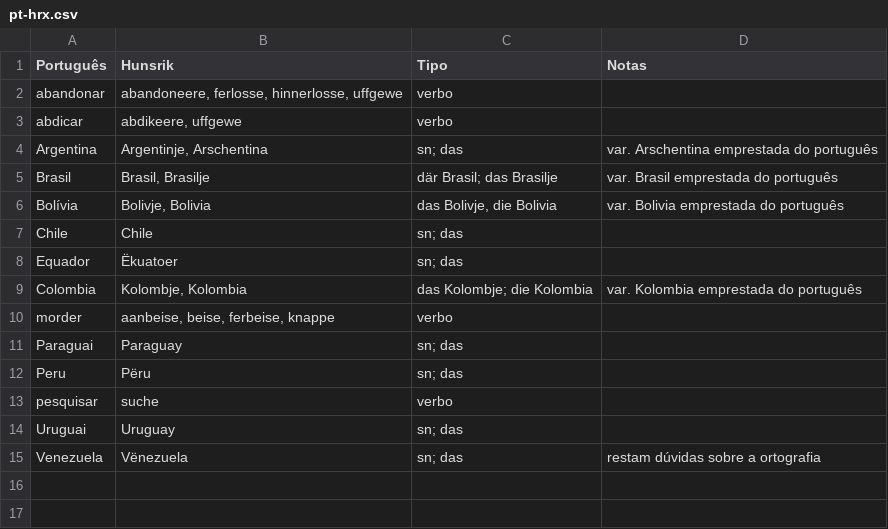
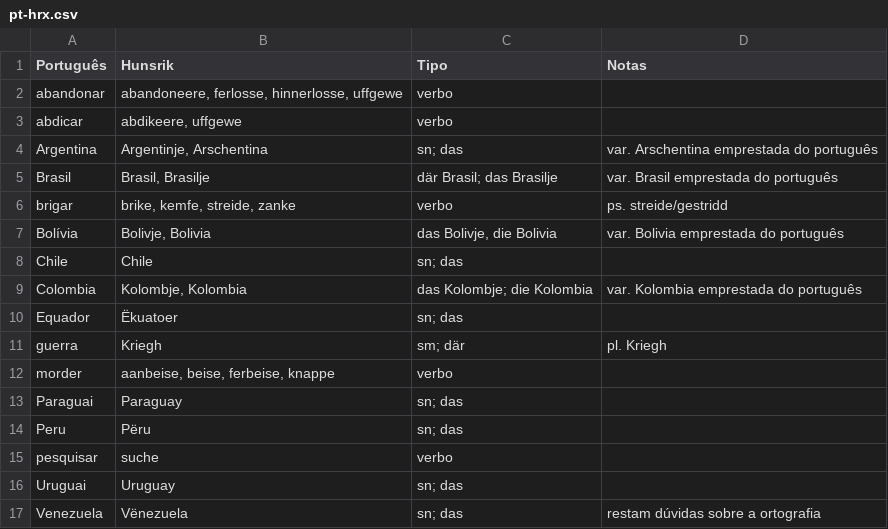
Before and after one commit to hunsrik/hunsrik.github.io, a CSV file: data/pt-hrx.csv, drawn as a sheet.

Commit message:
Update pt-hrx.csv

```diff
--- a/data/pt-hrx.csv
+++ b/data/pt-hrx.csv
@@ -5,6 +5,8 @@ Argentina,"Argentinje, Arschentina","sn; das",var. Arschentina emprestada do por
 Brasil,"Brasil, Brasilje","där Brasil; das Brasilje",var. Brasil emprestada do português
+brigar,"brike, kemfe, streide, zanke",verbo,ps. streide/gestridd
 Bolívia,"Bolivje, Bolivia","das Bolivje, die Bolivia",var. Bolivia emprestada do português
 Chile,Chile,"sn; das",
+Colombia,"Kolombje, Kolombia","das Kolombje; die Kolombia",var. Kolombia emprestada do português
 Equador,Ëkuatoer,"sn; das",
-Colombia,"Kolombje, Kolombia","das Kolombje; die Kolombia",var. Kolombia emprestada do português
+guerra,Kriegh,"sm; där",pl. Kriegh
 morder,"aanbeise, beise, ferbeise, knappe",verbo,
```
